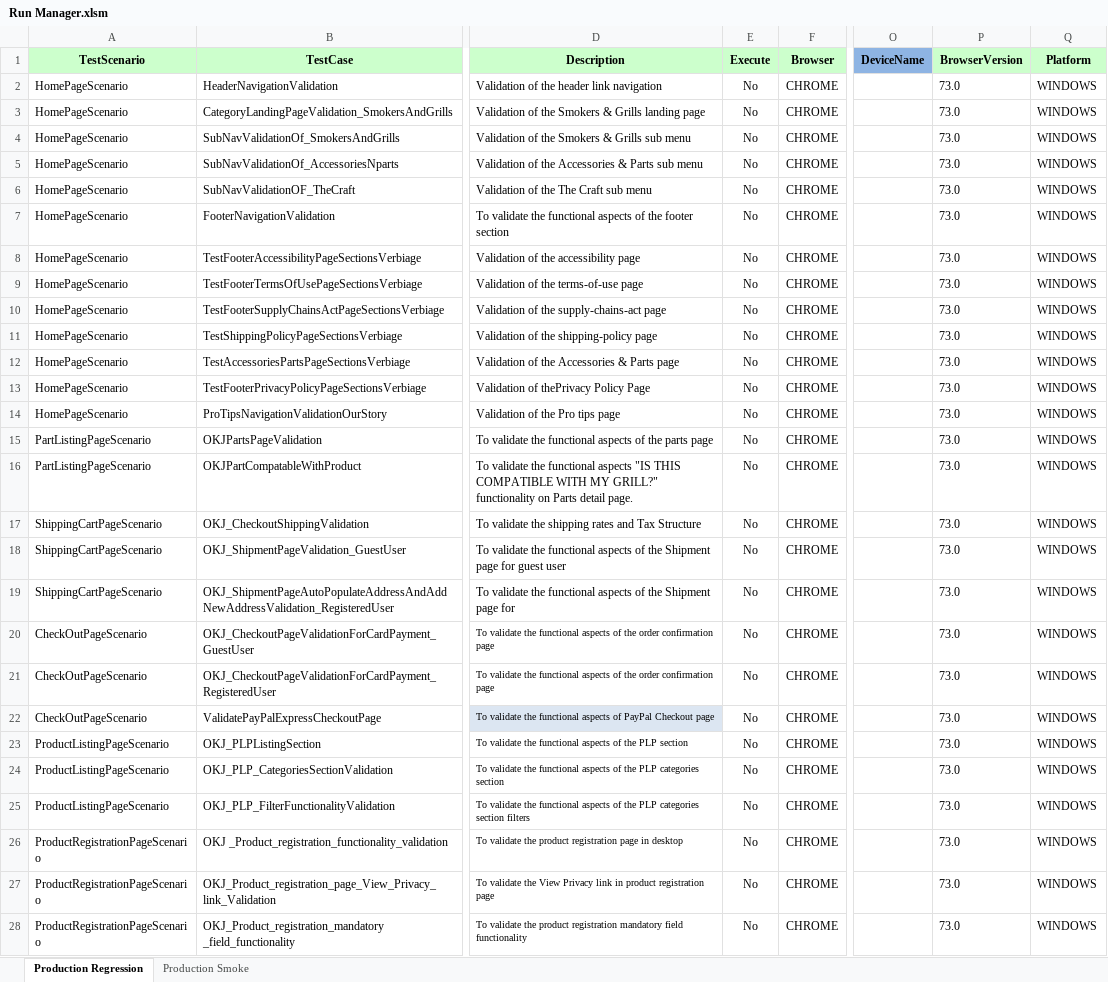
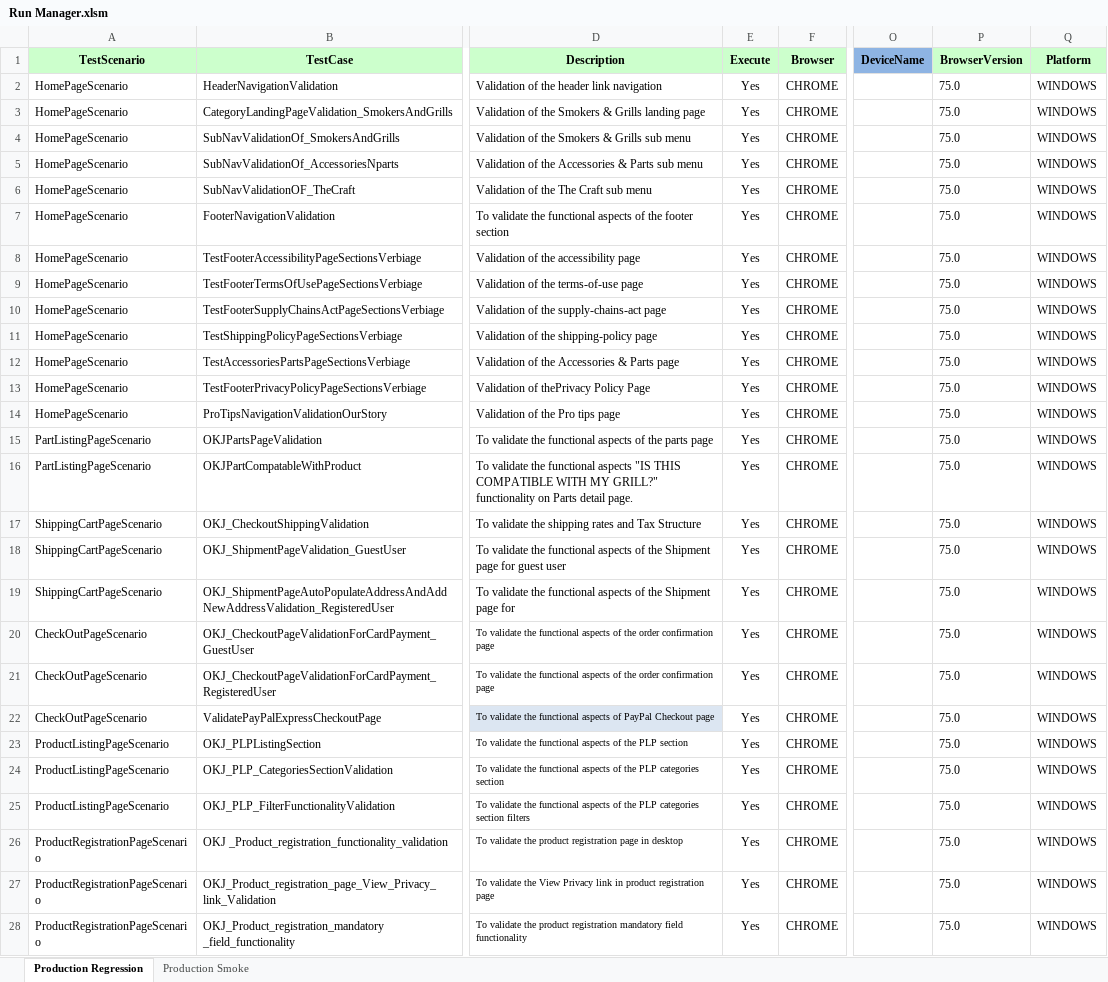
Before and after one commit to Rmidathala/OKJ-ANT, an Excel workbook: OKJ_GIT/Run Manager.xlsm, sheet Production Regression, drawn as a sheet; only a part is shown, gaps mark what is left out; values as stored, in another font and other column widths than the file's, no borders; conditional formats not drawn; the diff covers the shown part only; the diff names each change by its address in the sheet, - before the commit and + after, or states it on an @@ line.

Commit message:
Updated Run Manager

```diff
--- a/OKJ_GIT/Run Manager.xlsm (sheet Production Regression)
+++ b/OKJ_GIT/Run Manager.xlsm (sheet Production Regression)
-E2:E28 (Execute): No
+E2:E28 (Execute): Yes
-P2:P28 (BrowserVersion): 73.0
+P2:P28 (BrowserVersion): 75.0
```
Also changed, not shown: 122 edited cells elsewhere in this sheet, sheet Production Smoke.
